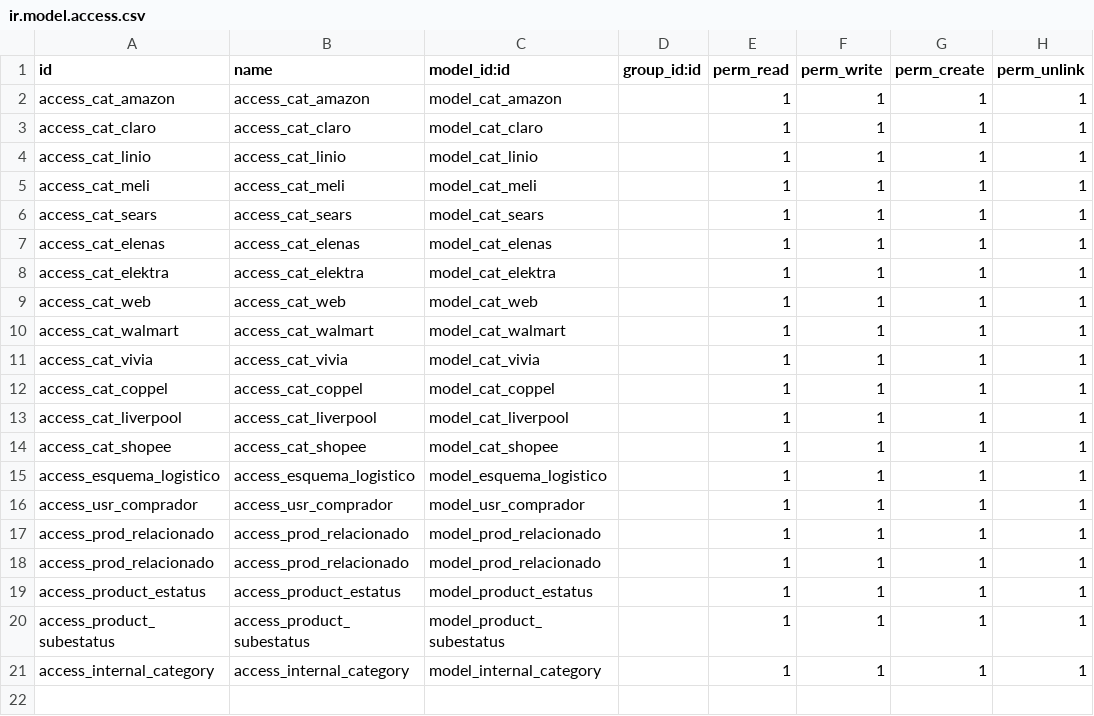
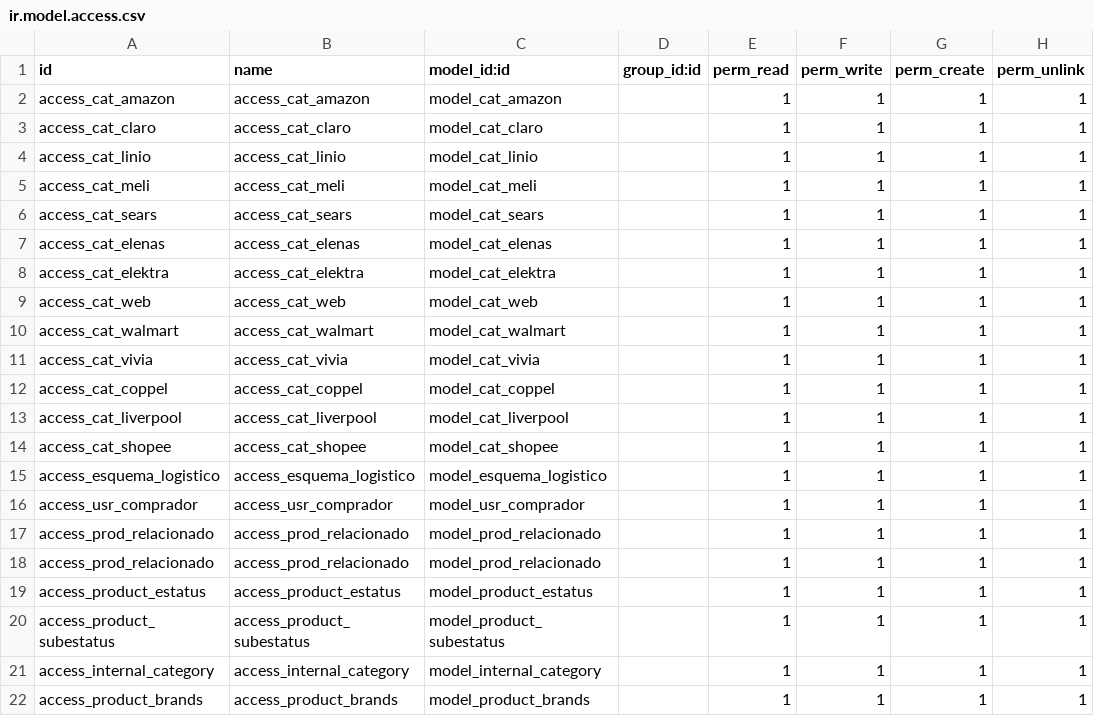
Before and after one commit to wonderbrands/wb_development, a CSV file: wb_product/security/ir.model.access.csv, drawn as a sheet.

Commit message:
[UPD] Agrega un nuevo modelo a logistics

```diff
--- a/wb_product/security/ir.model.access.csv
+++ b/wb_product/security/ir.model.access.csv
@@ -21 +21,2 @@ access_product_subestatus,access_product_subestatus,model_product_subestatus,,1,
 access_internal_category,access_internal_category,model_internal_category,,1,1,1,1
+access_product_brands,access_product_brands,model_product_brands,,1,1,1,1
```
Also changed, not shown: 3 other files.
